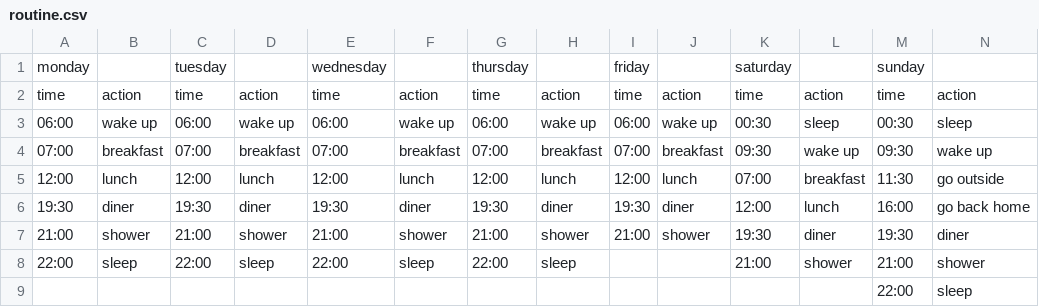
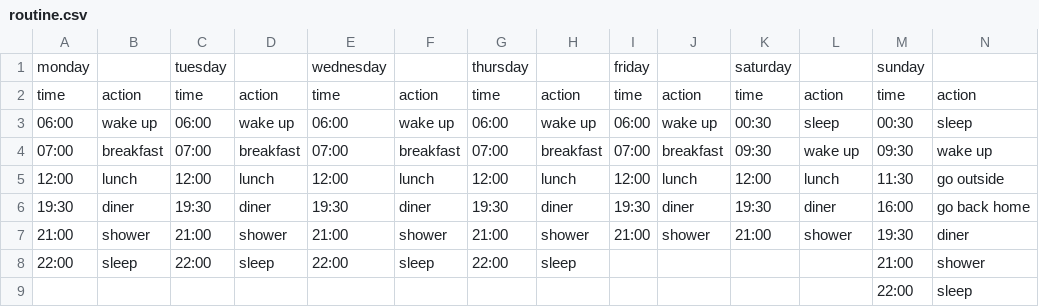
Before and after one commit to ASzmundy/NetlogoIoT, a CSV file: config/routine.csv, drawn as a sheet.

```diff
--- a/config/routine.csv
+++ b/config/routine.csv
@@ -4,6 +4,6 @@ time,action,time,action,time,action,time,action,time,action,time,action,time,act
 07:00,breakfast,07:00,breakfast,07:00,breakfast,07:00,breakfast,07:00,breakfast,09:30,wake up,09:30,wake up
-12:00,lunch,12:00,lunch,12:00,lunch,12:00,lunch,12:00,lunch,07:00,breakfast,11:30,go outside
-19:30,diner,19:30,diner,19:30,diner,19:30,diner,19:30,diner,12:00,lunch,16:00,go back home
-21:00,shower,21:00,shower,21:00,shower,21:00,shower,21:00,shower,19:30,diner,19:30,diner
-22:00,sleep,22:00,sleep,22:00,sleep,22:00,sleep,,,21:00,shower,21:00,shower
+12:00,lunch,12:00,lunch,12:00,lunch,12:00,lunch,12:00,lunch,12:00,lunch,11:30,go outside
+19:30,diner,19:30,diner,19:30,diner,19:30,diner,19:30,diner,19:30,diner,16:00,go back home
+21:00,shower,21:00,shower,21:00,shower,21:00,shower,21:00,shower,21:00,shower,19:30,diner
+22:00,sleep,22:00,sleep,22:00,sleep,22:00,sleep,,,,,21:00,shower
 ,,,,,,,,,,,,22:00,sleep
```
Also changed, not shown: 1 other file.
